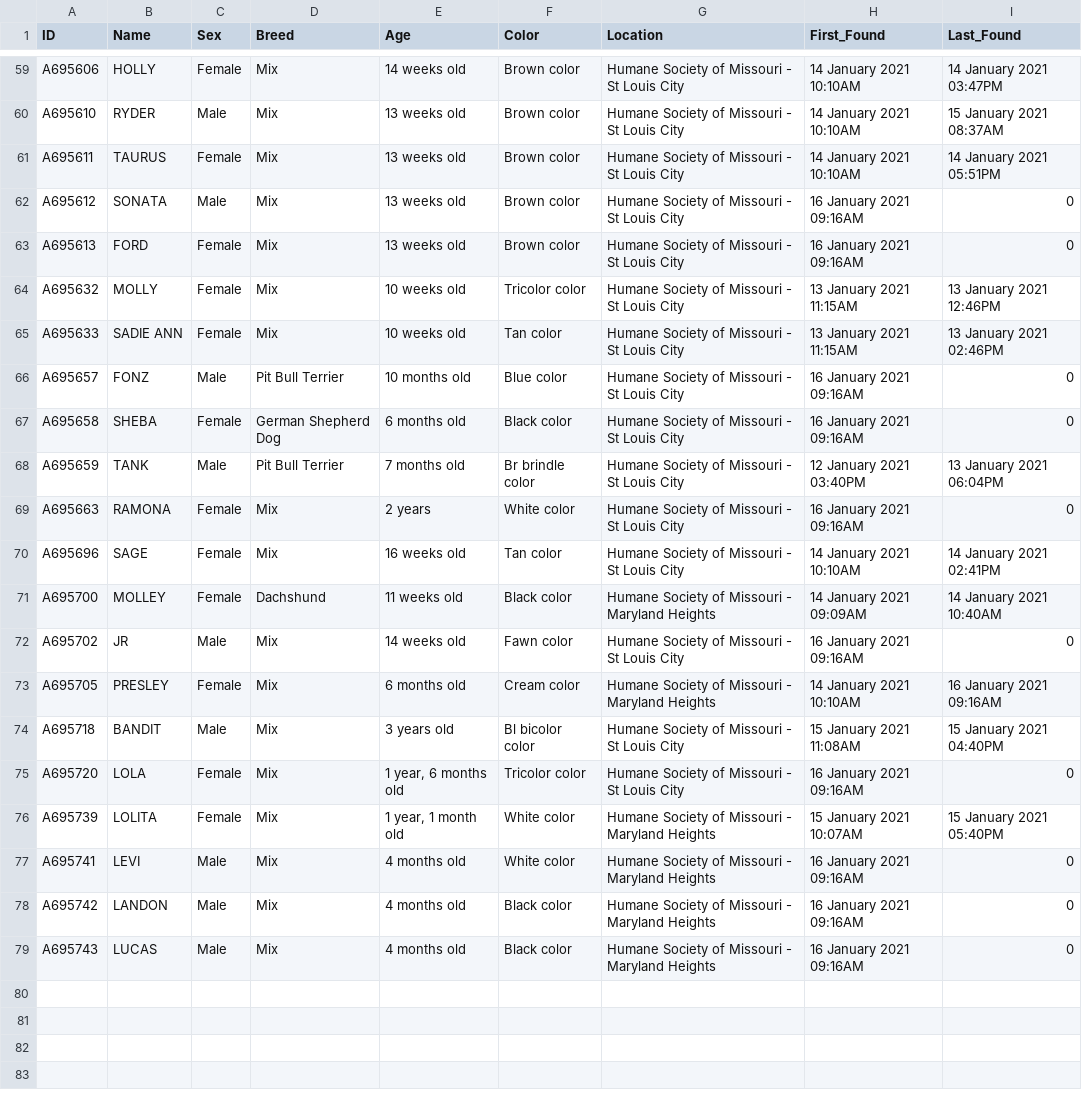
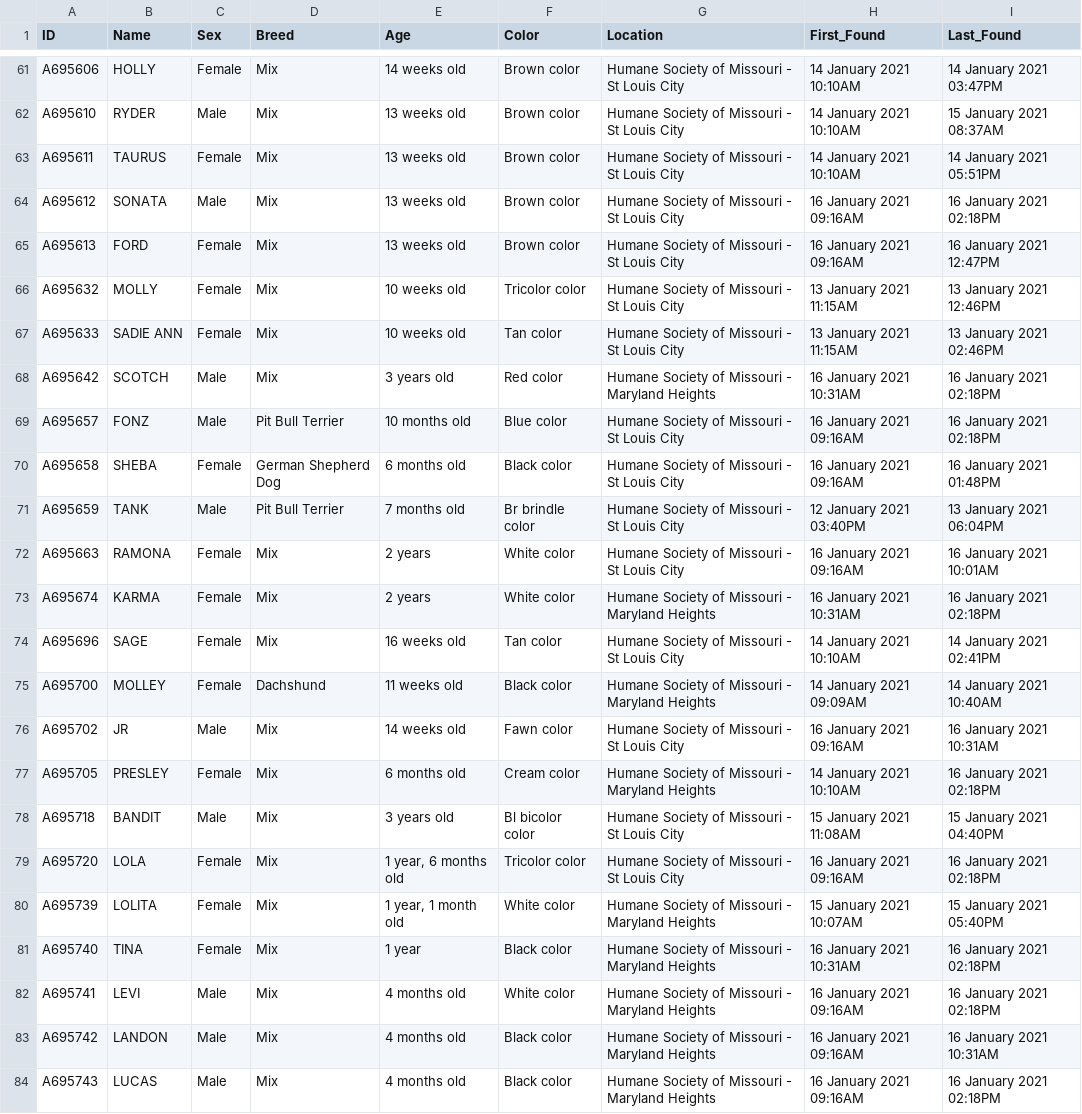
Before and after one commit to psychicesp/HSMO-scraper, a CSV file: Dogs.csv, drawn as a sheet; only a part is shown, gaps mark what is left out; the diff covers the shown part only.

```diff
--- a/Dogs.csv
+++ b/Dogs.csv
@@ -61,19 +63,22 @@ A695610,RYDER,Male,Mix,13 weeks old,Brown color,Humane Society of Missouri - St
 A695611,TAURUS,Female,Mix,13 weeks old,Brown color,Humane Society of Missouri - St Louis City,14 January 2021 10:10AM,14 January 2021 05:51PM
-A695612,SONATA,Male,Mix,13 weeks old,Brown color,Humane Society of Missouri - St Louis City,16 January 2021 09:16AM,0
-A695613,FORD,Female,Mix,13 weeks old,Brown color,Humane Society of Missouri - St Louis City,16 January 2021 09:16AM,0
+A695612,SONATA,Male,Mix,13 weeks old,Brown color,Humane Society of Missouri - St Louis City,16 January 2021 09:16AM,16 January 2021 02:18PM
+A695613,FORD,Female,Mix,13 weeks old,Brown color,Humane Society of Missouri - St Louis City,16 January 2021 09:16AM,16 January 2021 12:47PM
 A695632,MOLLY,Female,Mix,10 weeks old,Tricolor color,Humane Society of Missouri - St Louis City,13 January 2021 11:15AM,13 January 2021 12:46PM
 A695633,SADIE ANN,Female,Mix,10 weeks old,Tan color,Humane Society of Missouri - St Louis City,13 January 2021 11:15AM,13 January 2021 02:46PM
-A695657,FONZ,Male,Pit Bull Terrier,10 months old,Blue color,Humane Society of Missouri - St Louis City,16 January 2021 09:16AM,0
-A695658,SHEBA,Female,German Shepherd Dog,6 months old,Black color,Humane Society of Missouri - St Louis City,16 January 2021 09:16AM,0
+A695642,SCOTCH,Male,Mix,3 years old,Red color,Humane Society of Missouri - Maryland Heights,16 January 2021 10:31AM,16 January 2021 02:18PM
+A695657,FONZ,Male,Pit Bull Terrier,10 months old,Blue color,Humane Society of Missouri - St Louis City,16 January 2021 09:16AM,16 January 2021 02:18PM
+A695658,SHEBA,Female,German Shepherd Dog,6 months old,Black color,Humane Society of Missouri - St Louis City,16 January 2021 09:16AM,16 January 2021 01:48PM
 A695659,TANK,Male,Pit Bull Terrier,7 months old,Br brindle color,Humane Society of Missouri - St Louis City,12 January 2021 03:40PM,13 January 2021 06:04PM
-A695663,RAMONA,Female,Mix,2 years,White color,Humane Society of Missouri - St Louis City,16 January 2021 09:16AM,0
+A695663,RAMONA,Female,Mix,2 years,White color,Humane Society of Missouri - St Louis City,16 January 2021 09:16AM,16 January 2021 10:01AM
+A695674,KARMA,Female,Mix,2 years,White color,Humane Society of Missouri - Maryland Heights,16 January 2021 10:31AM,16 January 2021 02:18PM
 A695696,SAGE,Female,Mix,16 weeks old,Tan color,Humane Society of Missouri - St Louis City,14 January 2021 10:10AM,14 January 2021 02:41PM
 A695700,MOLLEY,Female,Dachshund,11 weeks old,Black color,Humane Society of Missouri - Maryland Heights,14 January 2021 09:09AM,14 January 2021 10:40AM
-A695702,JR,Male,Mix,14 weeks old,Fawn color,Humane Society of Missouri - St Louis City,16 January 2021 09:16AM,0
-A695705,PRESLEY,Female,Mix,6 months old,Cream color,Humane Society of Missouri - Maryland Heights,14 January 2021 10:10AM,16 January 2021 09:16AM
+A695702,JR,Male,Mix,14 weeks old,Fawn color,Humane Society of Missouri - St Louis City,16 January 2021 09:16AM,16 January 2021 10:31AM
+A695705,PRESLEY,Female,Mix,6 months old,Cream color,Humane Society of Missouri - Maryland Heights,14 January 2021 10:10AM,16 January 2021 02:18PM
 A695718,BANDIT,Male,Mix,3 years old,Bl bicolor color,Humane Society of Missouri - St Louis City,15 January 2021 11:08AM,15 January 2021 04:40PM
-A695720,LOLA,Female,Mix,"1 year, 6 months old",Tricolor color,Humane Society of Missouri - St Louis City,16 January 2021 09:16AM,0
+A695720,LOLA,Female,Mix,"1 year, 6 months old",Tricolor color,Humane Society of Missouri - St Louis City,16 January 2021 09:16AM,16 January 2021 02:18PM
 A695739,LOLITA,Female,Mix,"1 year, 1 month old",White color,Humane Society of Missouri - Maryland Heights,15 January 2021 10:07AM,15 January 2021 05:40PM
-A695741,LEVI,Male,Mix,4 months old,White color,Humane Society of Missouri - Maryland Heights,16 January 2021 09:16AM,0
-A695742,LANDON,Male,Mix,4 months old,Black color,Humane Society of Missouri - Maryland Heights,16 January 2021 09:16AM,0
-A695743,LUCAS,Male,Mix,4 months old,Black color,Humane Society of Missouri - Maryland Heights,16 January 2021 09:16AM,0
+A695740,TINA,Female,Mix,1 year,Black color,Humane Society of Missouri - Maryland Heights,16 January 2021 10:31AM,16 January 2021 02:18PM
+A695741,LEVI,Male,Mix,4 months old,White color,Humane Society of Missouri - Maryland Heights,16 January 2021 09:16AM,16 January 2021 02:18PM
+A695742,LANDON,Male,Mix,4 months old,Black color,Humane Society of Missouri - Maryland Heights,16 January 2021 09:16AM,16 January 2021 10:31AM
+A695743,LUCAS,Male,Mix,4 months old,Black color,Humane Society of Missouri - Maryland Heights,16 January 2021 09:16AM,16 January 2021 02:18PM
```
Also changed, not shown: 2 added rows and 17 edited cells elsewhere in this file.
